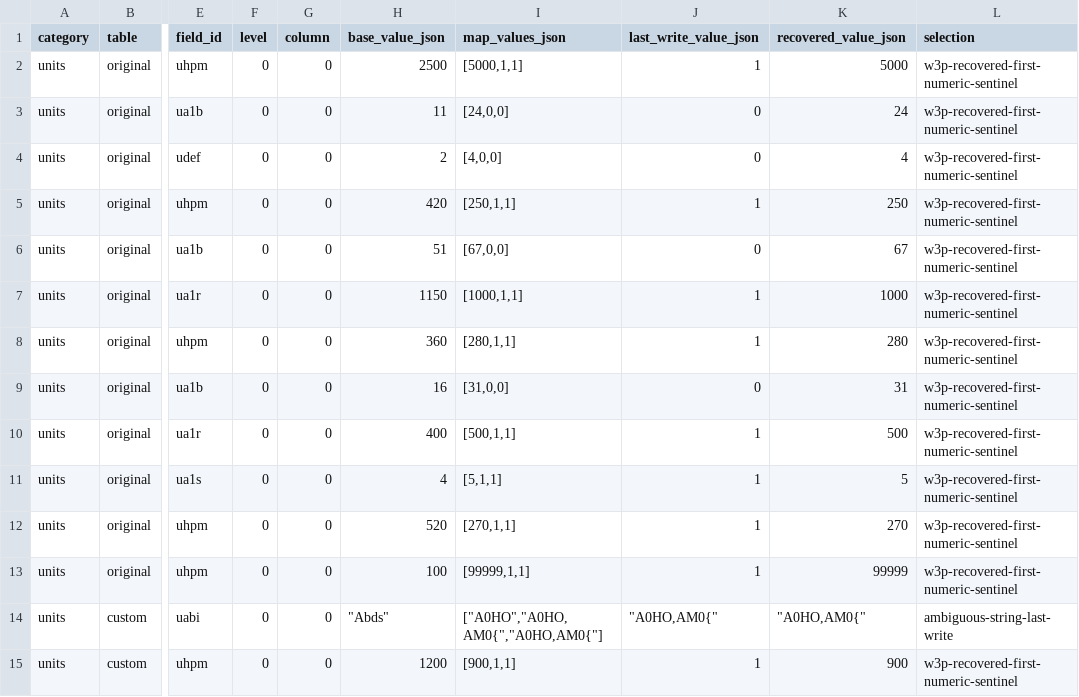
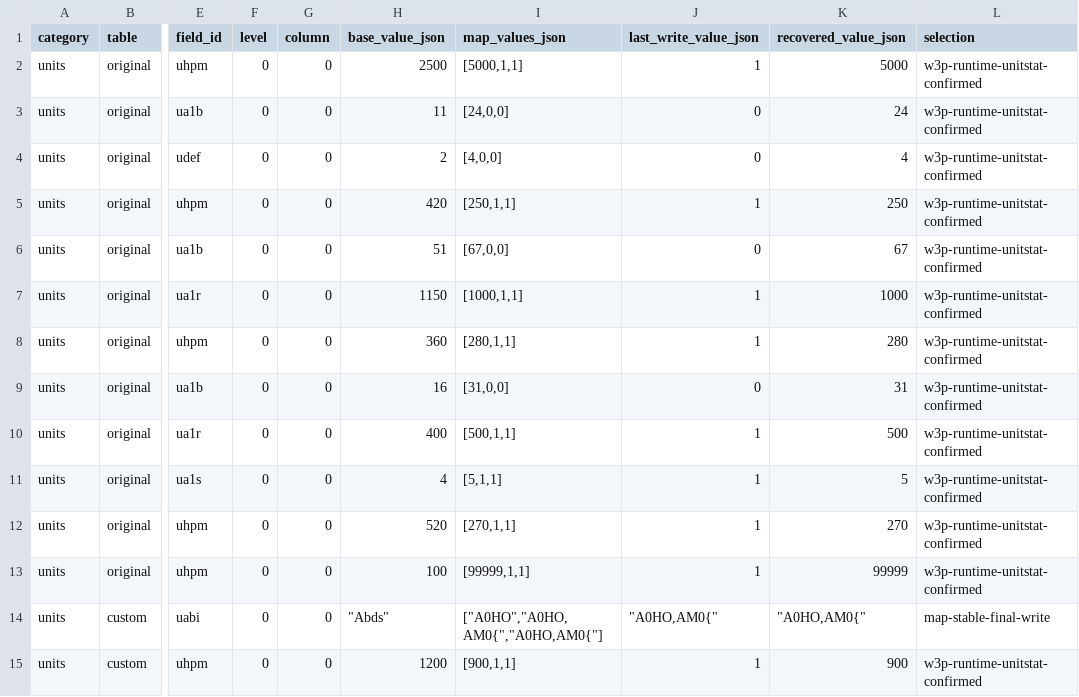
Before and after one commit to ripdog/castle-fight-native, a TSV file: docs/original_map/extracted/resolved/protection-conflicts.tsv, drawn as a sheet; only a part is shown, gaps mark what is left out; the diff names each change by its address in the sheet, - before the commit and + after, or states it on an @@ line.

Commit message:
tools: confirm protected object conflicts

```diff
--- a/docs/original_map/extracted/resolved/protection-conflicts.tsv
+++ b/docs/original_map/extracted/resolved/protection-conflicts.tsv
-L2:L13 (selection): w3p-recovered-first-numeric-sentinel
+L2:L13 (selection): w3p-runtime-unitstat-confirmed
-L14 (selection): ambiguous-string-last-write
+L14 (selection): map-stable-final-write
-L15 (selection): w3p-recovered-first-numeric-sentinel
+L15 (selection): w3p-runtime-unitstat-confirmed
```
Also changed, not shown: 5 other files.
